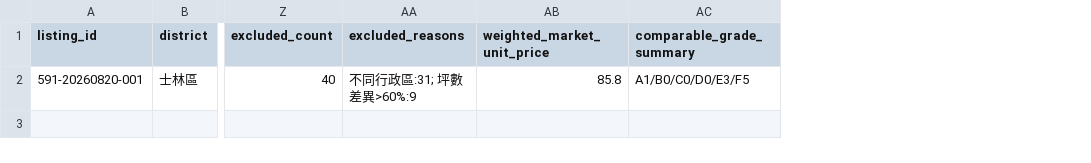
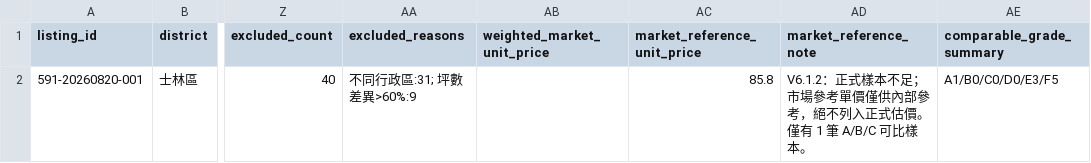
Before and after one commit to ch5566she/taipei-real-estate-monitor-2, a CSV file: data/pricing_decisions.csv, drawn as a sheet; only a part is shown, gaps mark what is left out; the diff names each change by its address in the sheet, - before the commit and + after, or states it on an @@ line.

```diff
--- a/data/pricing_decisions.csv
+++ b/data/pricing_decisions.csv
+column AC (market_reference_unit_price), row 2: 85.8
+column AD (market_reference_note), row 2: V6.1.2：正式樣本不足；市場參考單價僅供內部參考，絕不列入正式估價。僅有 1 筆 A/B/C 可比樣本。
-AB2 (weighted_market_unit_price): 85.8
+AB2 (weighted_market_unit_price): (empty)
```
Also changed, not shown: 4 other files.
